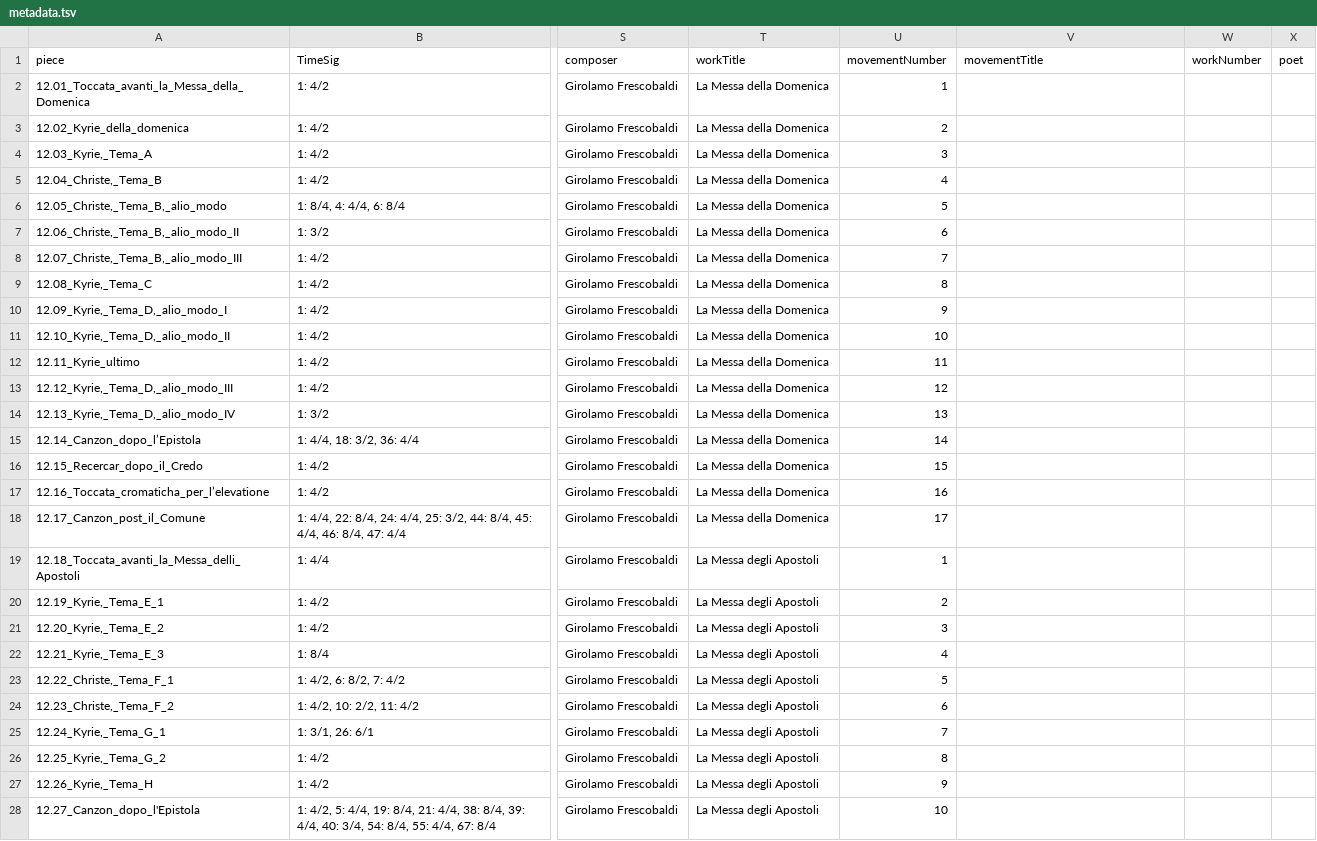
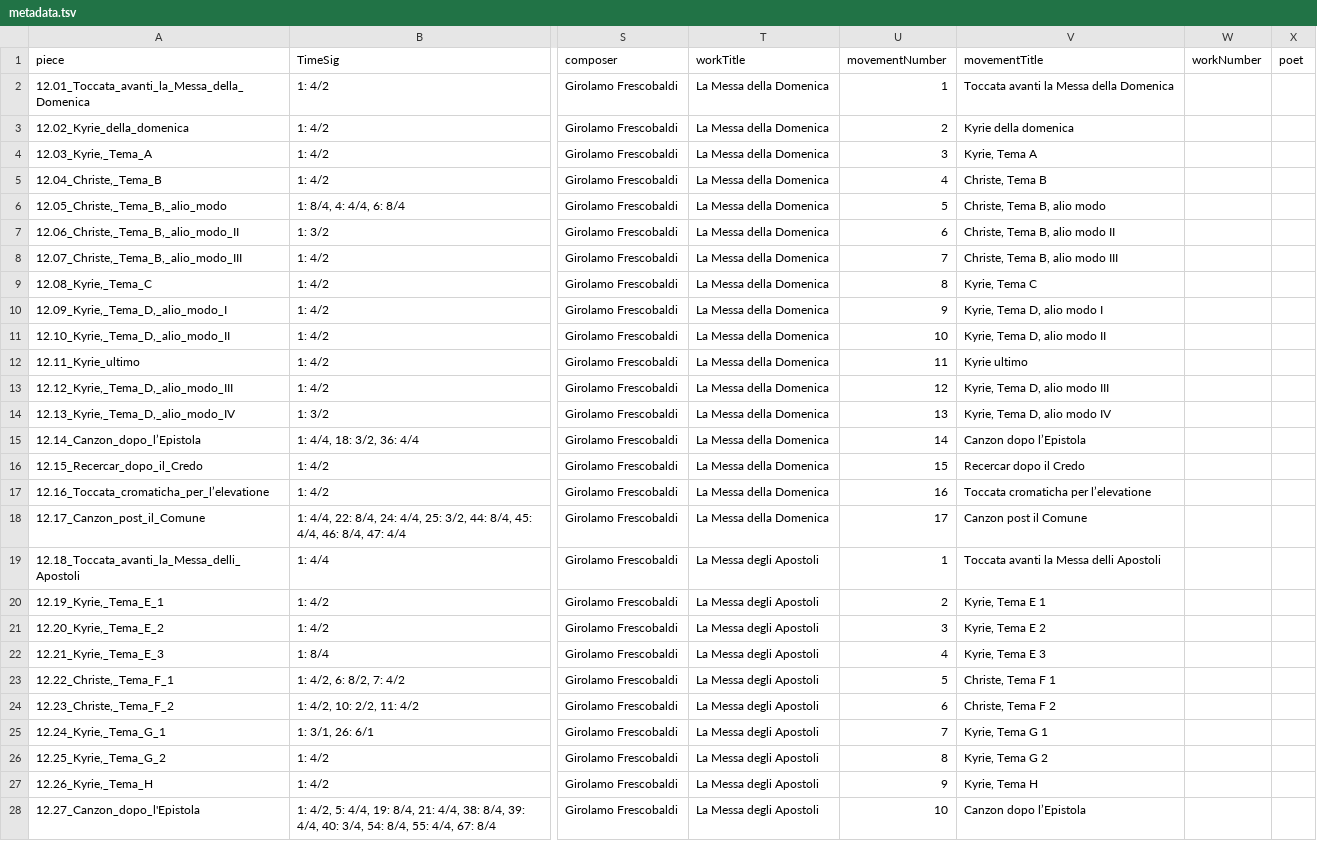
Before and after one commit to DCMLab/frescobaldi_fiori_musicali, a TSV file: metadata.tsv, drawn as a sheet; only a part is shown, gaps mark what is left out; the diff covers the shown part only; the diff names each change by its address in the sheet, - before the commit and + after, or states it on an @@ line.

Commit message:
populates movementTitle

```diff
--- a/metadata.tsv
+++ b/metadata.tsv
-V2 (movementTitle): (empty)
+V2 (movementTitle): Toccata avanti la Messa della Domenica
-V3 (movementTitle): (empty)
+V3 (movementTitle): Kyrie della domenica
-V4 (movementTitle): (empty)
+V4 (movementTitle): Kyrie, Tema A
-V5 (movementTitle): (empty)
+V5 (movementTitle): Christe, Tema B
-V6 (movementTitle): (empty)
+V6 (movementTitle): Christe, Tema B, alio modo
-V7 (movementTitle): (empty)
+V7 (movementTitle): Christe, Tema B, alio modo II
-V8 (movementTitle): (empty)
+V8 (movementTitle): Christe, Tema B, alio modo III
-V9 (movementTitle): (empty)
+V9 (movementTitle): Kyrie, Tema C
-V10 (movementTitle): (empty)
+V10 (movementTitle): Kyrie, Tema D, alio modo I
-V11 (movementTitle): (empty)
+V11 (movementTitle): Kyrie, Tema D, alio modo II
-V12 (movementTitle): (empty)
+V12 (movementTitle): Kyrie ultimo
-V13 (movementTitle): (empty)
+V13 (movementTitle): Kyrie, Tema D, alio modo III
-V14 (movementTitle): (empty)
+V14 (movementTitle): Kyrie, Tema D, alio modo IV
-V15 (movementTitle): (empty)
+V15 (movementTitle): Canzon dopo l’Epistola
-V16 (movementTitle): (empty)
+V16 (movementTitle): Recercar dopo il Credo
-V17 (movementTitle): (empty)
+V17 (movementTitle): Toccata cromaticha per l’elevatione
-V18 (movementTitle): (empty)
+V18 (movementTitle): Canzon post il Comune
-V19 (movementTitle): (empty)
+V19 (movementTitle): Toccata avanti la Messa delli Apostoli
-V20 (movementTitle): (empty)
+V20 (movementTitle): Kyrie, Tema E 1
-V21 (movementTitle): (empty)
+V21 (movementTitle): Kyrie, Tema E 2
-V22 (movementTitle): (empty)
+V22 (movementTitle): Kyrie, Tema E 3
-V23 (movementTitle): (empty)
+V23 (movementTitle): Christe, Tema F 1
-V24 (movementTitle): (empty)
+V24 (movementTitle): Christe, Tema F 2
-V25 (movementTitle): (empty)
+V25 (movementTitle): Kyrie, Tema G 1
-V26 (movementTitle): (empty)
+V26 (movementTitle): Kyrie, Tema G 2
-V27 (movementTitle): (empty)
+V27 (movementTitle): Kyrie, Tema H
-V28 (movementTitle): (empty)
+V28 (movementTitle): Canzon dopo l’Epistola
```
Also changed, not shown: 20 edited cells elsewhere in this file.
